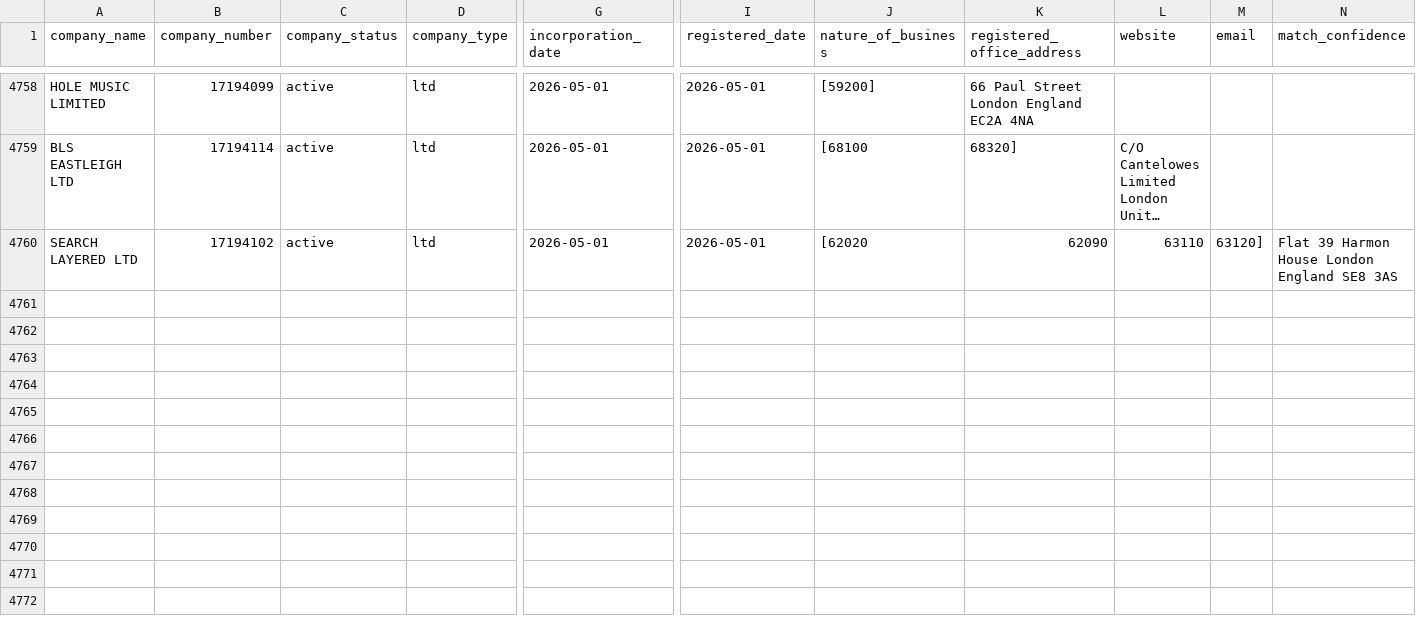
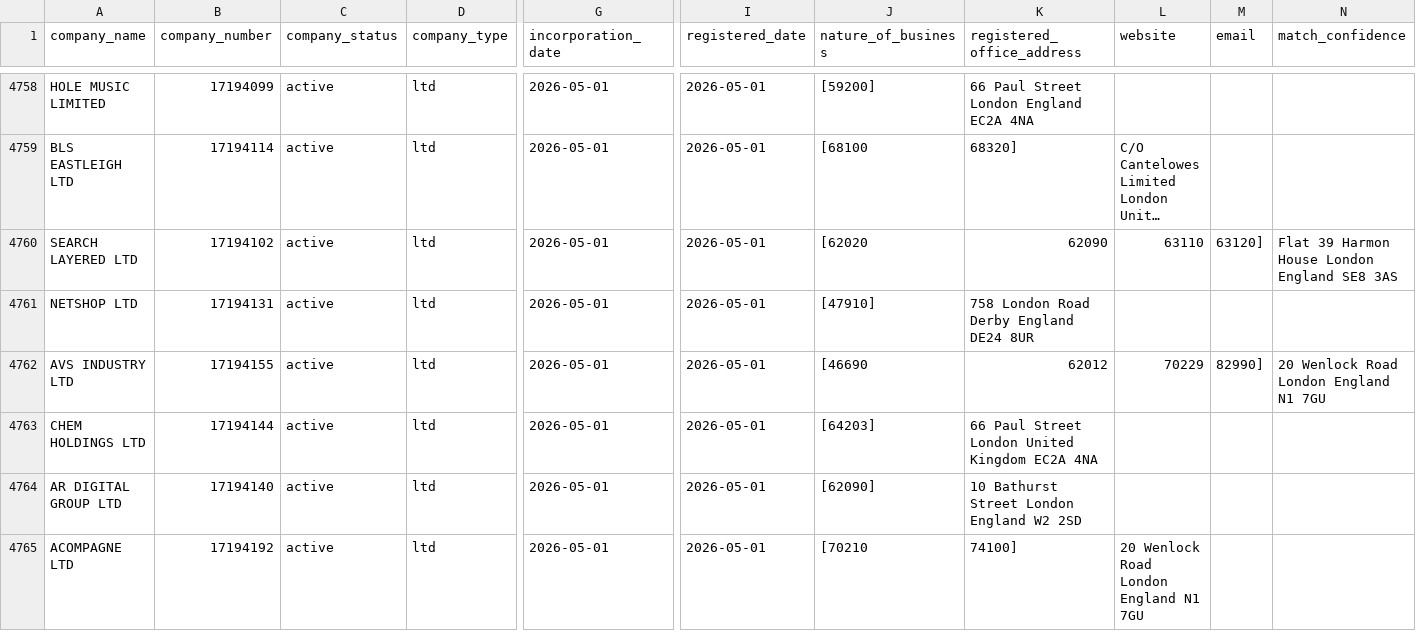
Before and after one commit to georgeunifi/George-Nicholson, a CSV file: London/Enriched/May 26.csv, drawn as a sheet; only a part is shown, gaps mark what is left out; long unchanged cells end in …; rows hold the shown columns only; the diff covers the shown part only; the diff names each change by its address in the sheet, - before the commit and + after, or states it on an @@ line.

```diff
--- a/London/Enriched/May 26.csv
+++ b/London/Enriched/May 26.csv
+row 4761: NETSHOP LTD | 17194131 | active | ltd | 2026-05-01 | 2026-05-01 | [47910] | 758 London Road Derby England DE24 8UR
+row 4762: AVS INDUSTRY LTD | 17194155 | active | ltd | 2026-05-01 | 2026-05-01 | [46690 | 62012 | 70229 | 82990] | 20 Wenlock Road London England N1 7GU
+row 4763: CHEM HOLDINGS LTD | 17194144 | active | ltd | 2026-05-01 | 2026-05-01 | [64203] | 66 Paul Street London United Kingdom EC2A 4NA
+row 4764: AR DIGITAL GROUP LTD | 17194140 | active | ltd | 2026-05-01 | 2026-05-01 | [62090] | 10 Bathurst Street London England W2 2SD
+row 4765: ACOMPAGNE LTD | 17194192 | active | ltd | 2026-05-01 | 2026-05-01 | [70210 | 74100] | 20 Wenlock Road London England N1 7GU
```
Also changed, not shown: 15 added rows elsewhere in this file.
